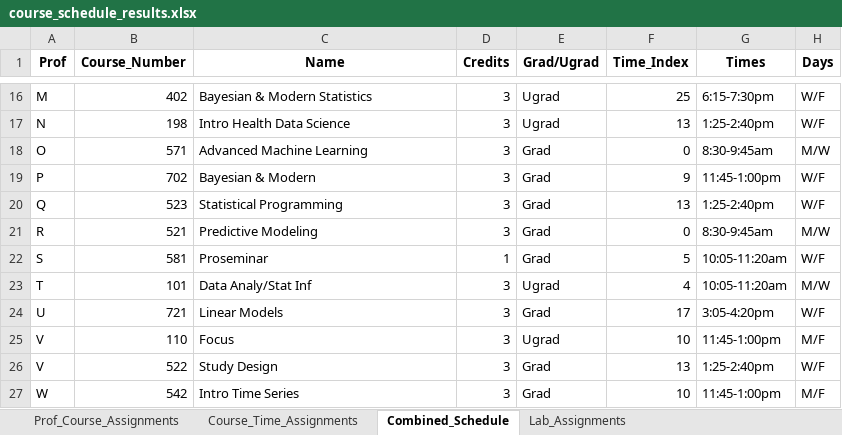
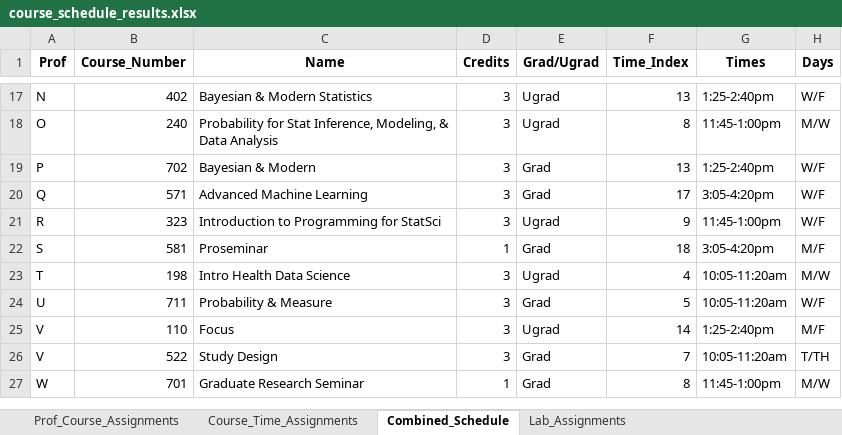
Before and after one commit to sttlchen/STA690-Final, an Excel workbook: course_schedule_results.xlsx, sheet Combined_Schedule, drawn as a sheet; only a part is shown, gaps mark what is left out; values as stored, in another font and other column widths than the file's, no borders; removed rows and columns are numbered as before the commit, all else as after; the diff covers the shown part only; the diff names each change by its address in the sheet, - before the commit and + after, or states it on an @@ line.

Commit message:
Grad reserach seminar loose conflict addition

```diff
--- a/course_schedule_results.xlsx (sheet Combined_Schedule)
+++ b/course_schedule_results.xlsx (sheet Combined_Schedule)
-A17 (Prof): M
+A17 (Prof): N
-F17 (Time_Index): 25
+F17 (Time_Index): 13
-G17 (Times): 6:15-7:30pm
+G17 (Times): 1:25-2:40pm
-row 17: N | 198 | Intro Health Data Science | 3 | Ugrad | 13 | 1:25-2:40pm | W/F
-row 18: O | 571 | Advanced Machine Learning | 3 | Grad | 0 | 8:30-9:45am | M/W
+row 18: O | 240 | Probability for Stat Inference, Modeling, & Data Analysis | 3 | Ugrad | 8 | 11:45-1:00pm | M/W
-F19 (Time_Index): 9
+F19 (Time_Index): 13
-G19 (Times): 11:45-1:00pm
+G19 (Times): 1:25-2:40pm
-B20 (Course_Number): 523
+B20 (Course_Number): 571
-C20 (Name): Statistical Programming
+C20 (Name): Advanced Machine Learning
-F20 (Time_Index): 13
+F20 (Time_Index): 17
-G20 (Times): 1:25-2:40pm
+G20 (Times): 3:05-4:20pm
-row 21: R | 521 | Predictive Modeling | 3 | Grad | 0 | 8:30-9:45am | M/W
+row 21: R | 323 | Introduction to Programming for StatSci | 3 | Ugrad | 9 | 11:45-1:00pm | W/F
-F22 (Time_Index): 5
+F22 (Time_Index): 18
-G22 (Times): 10:05-11:20am
+G22 (Times): 3:05-4:20pm
-H22 (Days): W/F
+H22 (Days): M/F
-B23 (Course_Number): 101
+B23 (Course_Number): 198
-C23 (Name): Data Analy/Stat Inf
+C23 (Name): Intro Health Data Science
-B24 (Course_Number): 721
+B24 (Course_Number): 711
-C24 (Name): Linear Models
+C24 (Name): Probability & Measure
-F24 (Time_Index): 17
+F24 (Time_Index): 5
-G24 (Times): 3:05-4:20pm
+G24 (Times): 10:05-11:20am
-F25 (Time_Index): 10
+F25 (Time_Index): 14
-G25 (Times): 11:45-1:00pm
+G25 (Times): 1:25-2:40pm
-F26 (Time_Index): 13
+F26 (Time_Index): 7
-G26 (Times): 1:25-2:40pm
+G26 (Times): 10:05-11:20am
-H26 (Days): W/F
+H26 (Days): T/TH
-row 27: W | 542 | Intro Time Series | 3 | Grad | 10 | 11:45-1:00pm | M/F
+row 27: W | 701 | Graduate Research Seminar | 1 | Grad | 8 | 11:45-1:00pm | M/W
```
Also changed, not shown: 8 added rows, 7 removed rows and 18 edited cells elsewhere in this sheet, sheet Lab_Assignments, sheet Prof_Course_Assignments, sheet Course_Time_Assignments, 1 other file.
